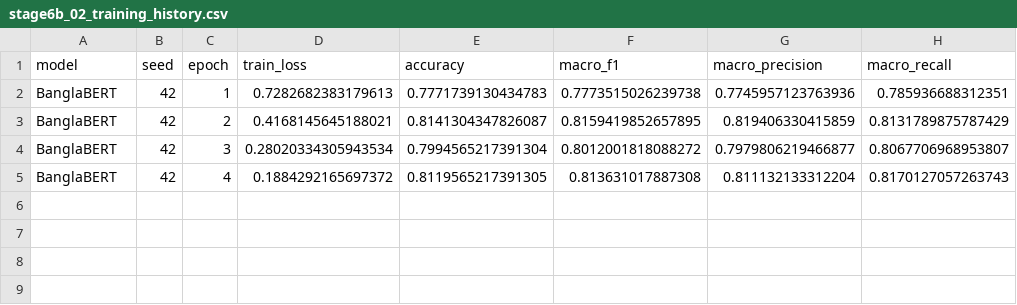
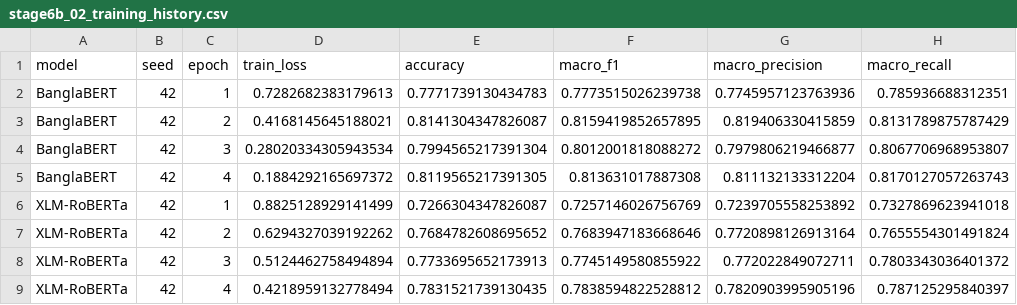
Before and after one commit to ankita6876/bangla-sentiment-research, a CSV file: research_stage6b/tables/stage6b_02_training_history.csv, drawn as a sheet.

```diff
--- a/research_stage6b/tables/stage6b_02_training_history.csv
+++ b/research_stage6b/tables/stage6b_02_training_history.csv
@@ -5 +5,5 @@ BanglaBERT,42,3,0.28020334305943534,0.7994565217391304,0.8012001818088272,0.7979
 BanglaBERT,42,4,0.1884292165697372,0.8119565217391305,0.813631017887308,0.811132133312204,0.8170127057263743
+XLM-RoBERTa,42,1,0.8825128929141499,0.7266304347826087,0.7257146026756769,0.7239705558253892,0.7327869623941018
+XLM-RoBERTa,42,2,0.6294327039192262,0.7684782608695652,0.7683947183668646,0.7720898126913164,0.7655554301491824
+XLM-RoBERTa,42,3,0.5124462758494894,0.7733695652173913,0.7745149580855922,0.772022849072711,0.7803343036401372
+XLM-RoBERTa,42,4,0.4218959132778494,0.7831521739130435,0.7838594822528812,0.7820903995905196,0.787125295840397
```
Also changed, not shown: research_stage6b/tables/stage6b_01_model_results.csv, research_stage6b/tables/stage6b_03_classwise_results.csv, 5 other files.
